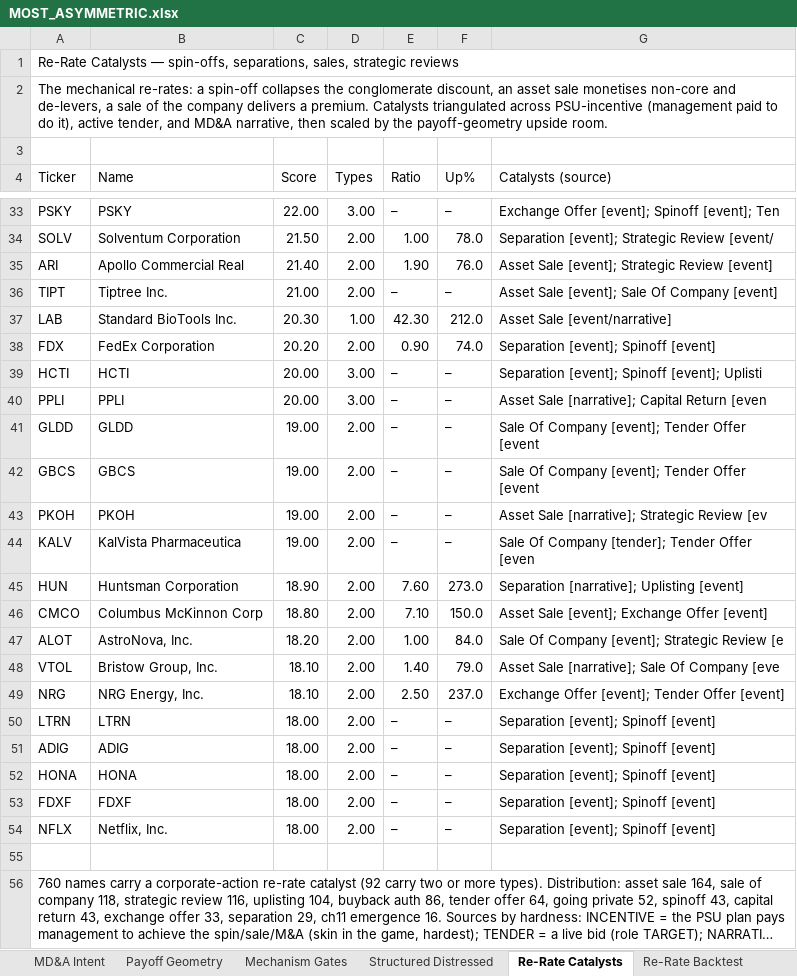
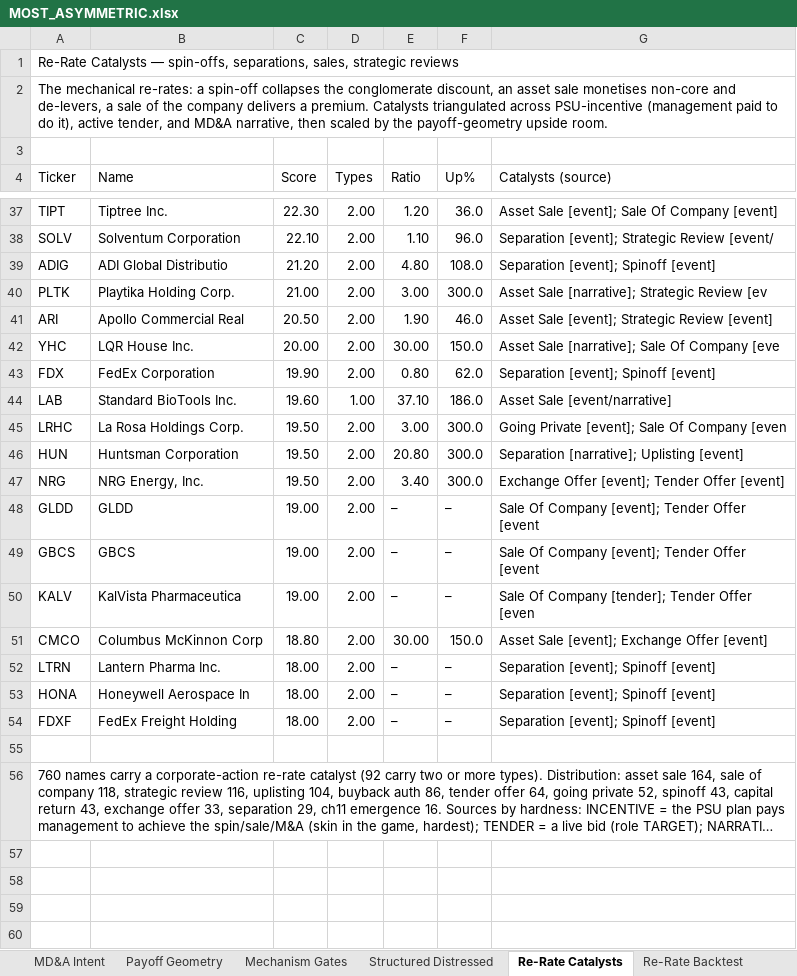
Before and after one commit to jupitersstring/cyclepapa, an Excel workbook: MOST_ASYMMETRIC.xlsx, sheet Re-Rate Catalysts, drawn as a sheet; only a part is shown, gaps mark what is left out; long unchanged cells end in …; values as stored, in another font and other column widths than the file's, no cell formats; removed rows and columns are numbered as before the commit, all else as after; the diff covers the shown part only; the diff names each change by its address in the sheet, - before the commit and + after, or states it on an @@ line.

```diff
--- a/MOST_ASYMMETRIC.xlsx (sheet Re-Rate Catalysts)
+++ b/MOST_ASYMMETRIC.xlsx (sheet Re-Rate Catalysts)
-row 33: PSKY | PSKY | 22.00 | 3.00 | – | – | Exchange Offer [event]; Spinoff [event]; Ten
+row 37: TIPT | Tiptree Inc. | 22.30 | 2.00 | 1.20 | 36.0 | Asset Sale [event]; Sale Of Company [event]
-C38 (Score): 21.50
+C38 (Score): 22.10
-E38 (Ratio): 1.00
+E38 (Ratio): 1.10
-F38 (Up%): 78.0
+F38 (Up%): 96.0
+row 39: ADIG | ADI Global Distributio | 21.20 | 2.00 | 4.80 | 108.0 | Separation [event]; Spinoff [event]
+row 40: PLTK | Playtika Holding Corp. | 21.00 | 2.00 | 3.00 | 300.0 | Asset Sale [narrative]; Strategic Review [ev
-C41 (Score): 21.40
+C41 (Score): 20.50
-F41 (Up%): 76.0
+F41 (Up%): 46.0
-row 36: TIPT | Tiptree Inc. | 21.00 | 2.00 | – | – | Asset Sale [event]; Sale Of Company [event]
-row 37: LAB | Standard BioTools Inc. | 20.30 | 1.00 | 42.30 | 212.0 | Asset Sale [event/narrative]
+row 42: YHC | LQR House Inc. | 20.00 | 2.00 | 30.00 | 150.0 | Asset Sale [narrative]; Sale Of Company [eve
-C43 (Score): 20.20
+C43 (Score): 19.90
-E43 (Ratio): 0.90
+E43 (Ratio): 0.80
-F43 (Up%): 74.0
+F43 (Up%): 62.0
-row 39: HCTI | HCTI | 20.00 | 3.00 | – | – | Separation [event]; Spinoff [event]; Uplisti
-row 40: PPLI | PPLI | 20.00 | 3.00 | – | – | Asset Sale [narrative]; Capital Return [even
+row 44: LAB | Standard BioTools Inc. | 19.60 | 1.00 | 37.10 | 186.0 | Asset Sale [event/narrative]
+row 45: LRHC | La Rosa Holdings Corp. | 19.50 | 2.00 | 3.00 | 300.0 | Going Private [event]; Sale Of Company [even
+row 46: HUN | Huntsman Corporation | 19.50 | 2.00 | 20.80 | 300.0 | Separation [narrative]; Uplisting [event]
+row 47: NRG | NRG Energy, Inc. | 19.50 | 2.00 | 3.40 | 300.0 | Exchange Offer [event]; Tender Offer [event]
-row 43: PKOH | PKOH | 19.00 | 2.00 | – | – | Asset Sale [narrative]; Strategic Review [ev
-row 45: HUN | Huntsman Corporation | 18.90 | 2.00 | 7.60 | 273.0 | Separation [narrative]; Uplisting [event]
-E51 (Ratio): 7.10
+E51 (Ratio): 30.00
-row 47: ALOT | AstroNova, Inc. | 18.20 | 2.00 | 1.00 | 84.0 | Sale Of Company [event]; Strategic Review [e
-row 48: VTOL | Bristow Group, Inc. | 18.10 | 2.00 | 1.40 | 79.0 | Asset Sale [narrative]; Sale Of Company [eve
-row 49: NRG | NRG Energy, Inc. | 18.10 | 2.00 | 2.50 | 237.0 | Exchange Offer [event]; Tender Offer [event]
-B52 (Name): LTRN
+B52 (Name): Lantern Pharma Inc.
-row 51: ADIG | ADIG | 18.00 | 2.00 | – | – | Separation [event]; Spinoff [event]
-B53 (Name): HONA
+B53 (Name): Honeywell Aerospace In
-B54 (Name): FDXF
+B54 (Name): FedEx Freight Holding
-row 54: NFLX | Netflix, Inc. | 18.00 | 2.00 | – | – | Separation [event]; Spinoff [event]
```
Also changed, not shown: 15 added rows, 11 removed rows and 14 edited cells elsewhere in this sheet, sheet Payoff Geometry, sheet Tail Odds, sheet Most Asymmetric, sheet Mechanism Gates, sheet Single-Measure Best, sheet Asymmetry Assembly, 11 more sheets, cell formats, 29 other files.
